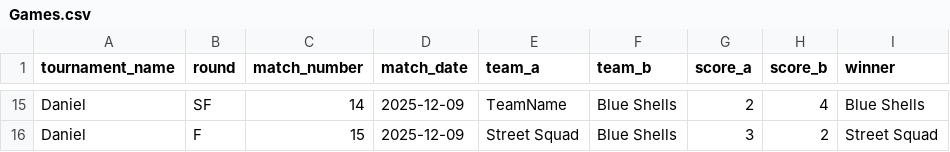
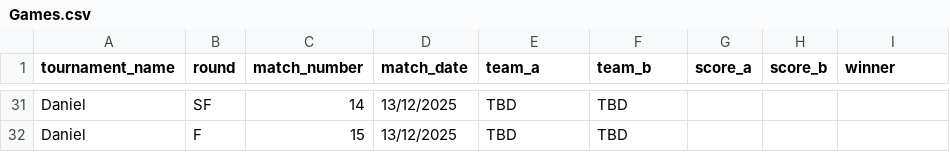
Before and after one commit to Atlihero/Verklegt-1, a CSV file: data_layer/_data/Games.csv, drawn as a sheet; only a part is shown, gaps mark what is left out; addresses are those after the commit; the diff covers the shown part only; the diff names each change by its address in the sheet, - before the commit and + after, or states it on an @@ line.

```diff
--- a/data_layer/_data/Games.csv
+++ b/data_layer/_data/Games.csv
-D31:D32 (match_date): 2025-12-09
+D31:D32 (match_date): 13/12/2025
-E31 (team_a): TeamName
+E31 (team_a): TBD
-F31:F32 (team_b): Blue Shells
+F31:F32 (team_b): TBD
-G31 (score_a): 2
+G31 (score_a): (empty)
-H31 (score_b): 4
+H31 (score_b): (empty)
-I31 (winner): Blue Shells
+I31 (winner): (empty)
-E32 (team_a): Street Squad
+E32 (team_a): TBD
-G32 (score_a): 3
+G32 (score_a): (empty)
-H32 (score_b): 2
+H32 (score_b): (empty)
-I32 (winner): Street Squad
+I32 (winner): (empty)
```
Also changed, not shown: 16 added rows and 77 edited cells elsewhere in this file, 6 other files.
